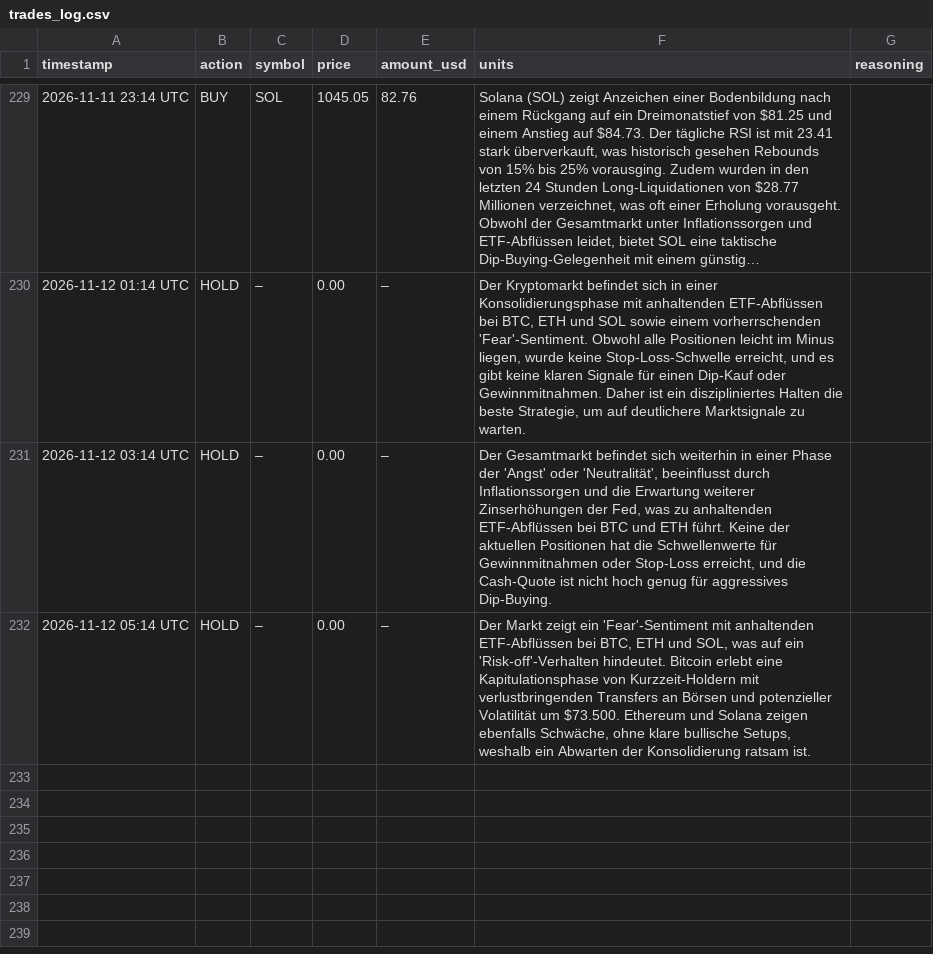
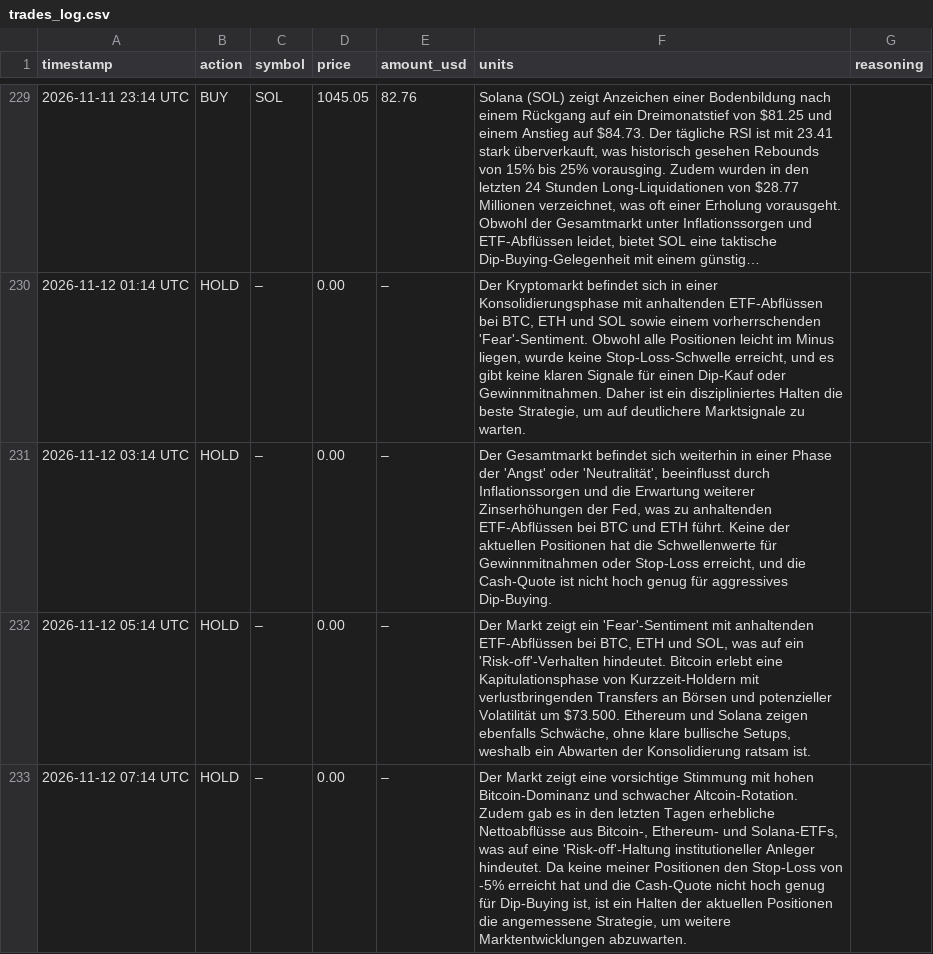
Before and after one commit to hrsnr/crypto_bot, a CSV file: trades_log.csv, drawn as a sheet; only a part is shown, gaps mark what is left out; long unchanged cells end in ….

```diff
--- a/trades_log.csv
+++ b/trades_log.csv
@@ -232 +232,2 @@ timestamp,action,symbol,price,amount_usd,units,reasoning
 2026-11-12 05:14 UTC,HOLD,–,0.00,–,"Der Markt zeigt ein 'Fear'-Sentiment mit anhaltenden ETF-Abflüssen bei BTC, ETH und SOL, was auf ein 'Risk-off'-Verhalten hindeutet. Bitcoin erlebt eine Kapitulationsphase von Kurzzeit-Holdern mit verlustbringenden Transfers an Börsen und potenzieller Volatilität um $73.500. Ethereum und Solana zeigen ebenfalls Schwäche, ohne klare bullische Setups, weshalb ein Abwarten der Konsolidierung ratsam ist."
+2026-11-12 07:14 UTC,HOLD,–,0.00,–,"Der Markt zeigt eine vorsichtige Stimmung mit hohen Bitcoin-Dominanz und schwacher Altcoin-Rotation. Zudem gab es in den letzten Tagen erhebliche Nettoabflüsse aus Bitcoin-, Ethereum- und Solana-ETFs, was auf eine 'Risk-off'-Haltung institutioneller Anleger hindeutet. Da keine meiner Positionen den Stop-Loss von -5% erreicht hat und die Cash-Quote nicht hoch genug für Dip-Buying ist, ist ein Halten der aktuellen Positionen die angemessene Strategie, um weitere Marktentwicklungen abzuwarten."
```
Also changed, not shown: portfolio_history.csv.
